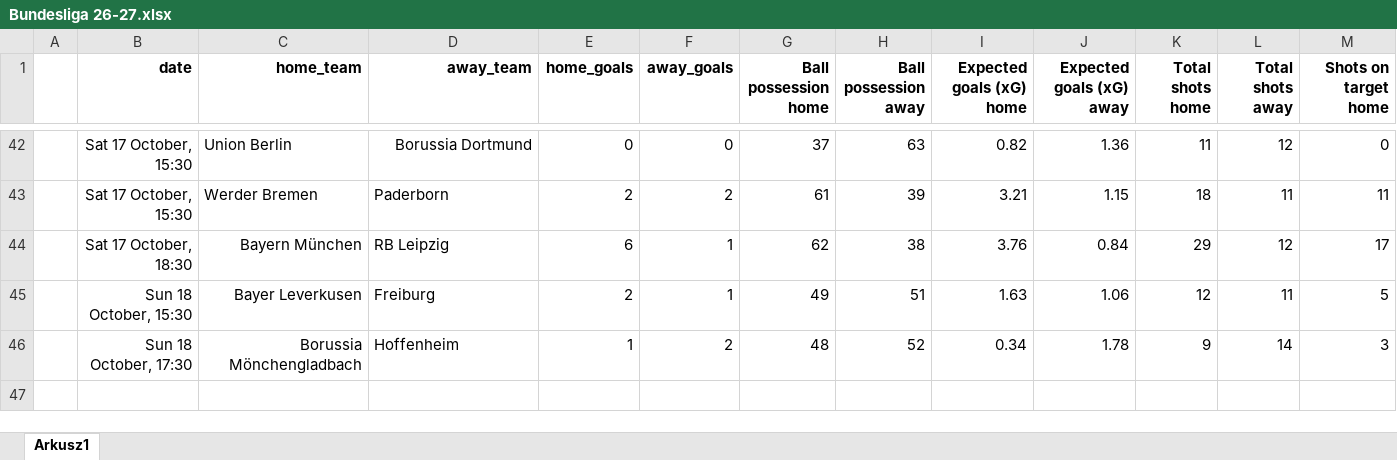
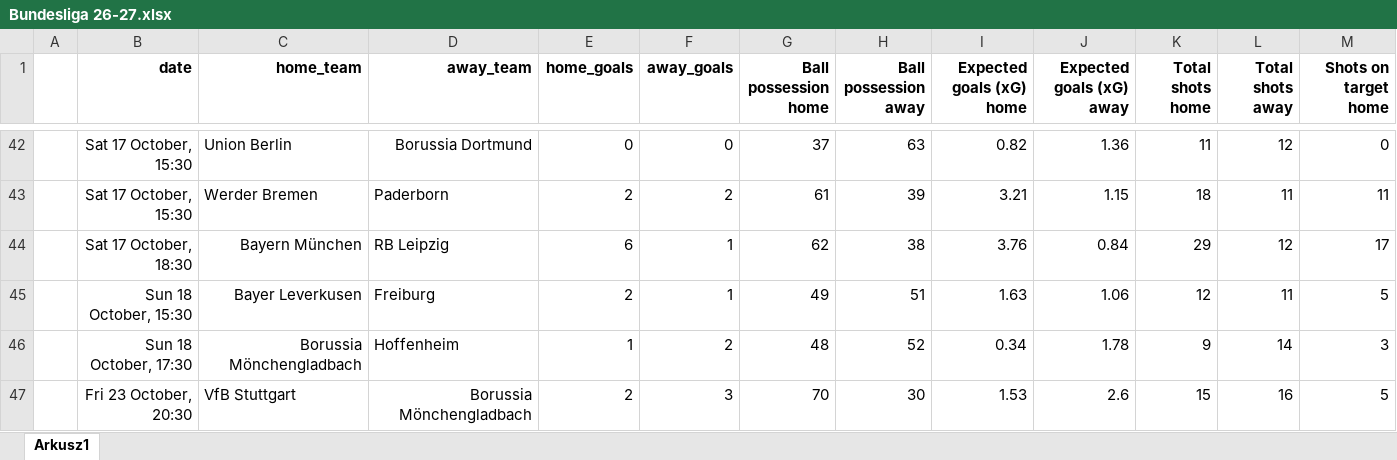
Before and after one commit to kwiatek0011/football-leagues-dashboard, an Excel workbook: Bundesliga 26-27.xlsx, sheet Arkusz1, drawn as a sheet; only a part is shown, gaps mark what is left out; values as stored, in another font and other column widths than the file's, no borders; rows hold the shown columns only; the diff names each change by its address in the sheet, - before the commit and + after, or states it on an @@ line.

```diff
--- a/Bundesliga 26-27.xlsx (sheet Arkusz1)
+++ b/Bundesliga 26-27.xlsx (sheet Arkusz1)
+row 47:  | Fri 23 October, 20:30 | VfB Stuttgart | Borussia Mönchengladbach | 2 | 3 | 70 | 30 | 1.53 | 2.6 | 15 | 16 | 5
```
Also changed, not shown: Ekstraklasa 2026-2027.xlsx, La Liga 26-27.xlsx, 3 other files.
